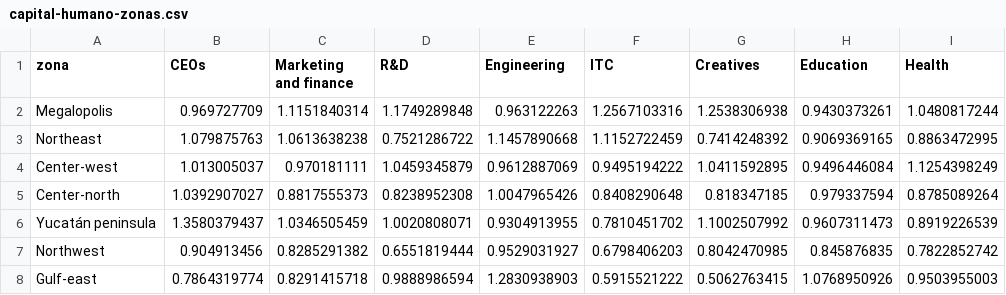
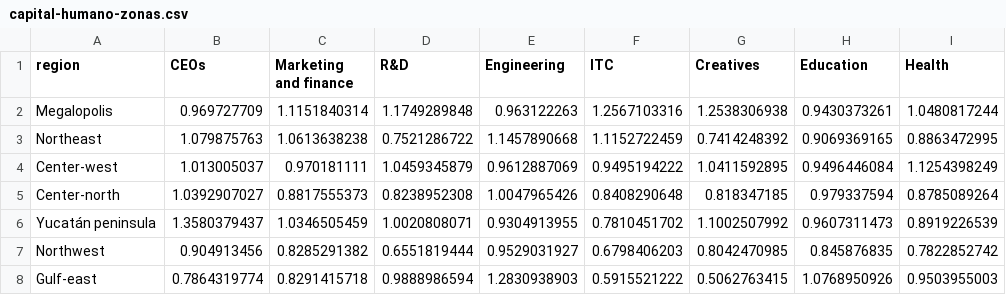
Before and after one commit to CentroGeo/potencial-industria, a CSV file: data/capital-humano-zonas.csv, drawn as a sheet.

```diff
--- a/data/capital-humano-zonas.csv
+++ b/data/capital-humano-zonas.csv
@@ -1,2 +1,2 @@
-zona,CEOs,Marketing and finance,R&D,Engineering,ITC,Creatives,Education,Health
+region,CEOs,Marketing and finance,R&D,Engineering,ITC,Creatives,Education,Health
 Megalopolis,0.969727709,1.1151840314,1.1749289848,0.963122263,1.2567103316,1.2538306938,0.9430373261,1.0480817244
```
Also changed, not shown: 5 other files.
